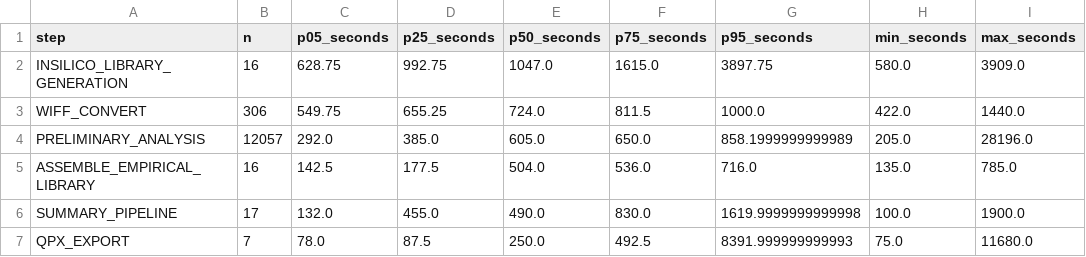
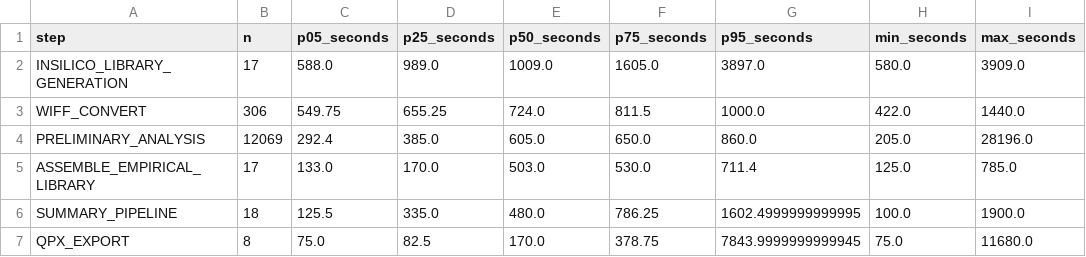
Before and after one commit to ypriverol/quantmsdiann-paper, a TSV file: analysis/figures/performance/data/runtime_per_step.tsv, drawn as a sheet; only a part is shown; the diff covers the shown part only.

```diff
--- a/analysis/figures/performance/data/runtime_per_step.tsv
+++ b/analysis/figures/performance/data/runtime_per_step.tsv
@@ -1,7 +1,7 @@
 step	n	p05_seconds	p25_seconds	p50_seconds	p75_seconds	p95_seconds	min_seconds	max_seconds
-INSILICO_LIBRARY_GENERATION	16	628.75	992.75	1047.0	1615.0	3897.75	580.0	3909.0
+INSILICO_LIBRARY_GENERATION	17	588.0	989.0	1009.0	1605.0	3897.0	580.0	3909.0
 WIFF_CONVERT	306	549.75	655.25	724.0	811.5	1000.0	422.0	1440.0
-PRELIMINARY_ANALYSIS	12057	292.0	385.0	605.0	650.0	858.1999999999989	205.0	28196.0
-ASSEMBLE_EMPIRICAL_LIBRARY	16	142.5	177.5	504.0	536.0	716.0	135.0	785.0
-SUMMARY_PIPELINE	17	132.0	455.0	490.0	830.0	1619.9999999999998	100.0	1900.0
-QPX_EXPORT	7	78.0	87.5	250.0	492.5	8391.999999999993	75.0	11680.0
+PRELIMINARY_ANALYSIS	12069	292.4	385.0	605.0	650.0	860.0	205.0	28196.0
+ASSEMBLE_EMPIRICAL_LIBRARY	17	133.0	170.0	503.0	530.0	711.4	125.0	785.0
+SUMMARY_PIPELINE	18	125.5	335.0	480.0	786.25	1602.4999999999995	100.0	1900.0
+QPX_EXPORT	8	75.0	82.5	170.0	378.75	7843.9999999999945	75.0	11680.0
```
Also changed, not shown: 15 edited cells elsewhere in this file, analysis/figures/performance/data/parallelism_data.tsv, analysis/figures/performance/data/resources_per_step.tsv, 46 other files.
